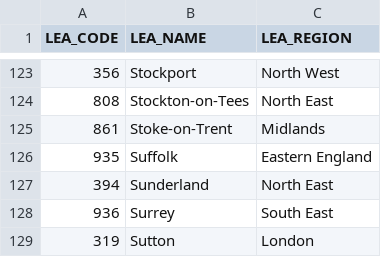
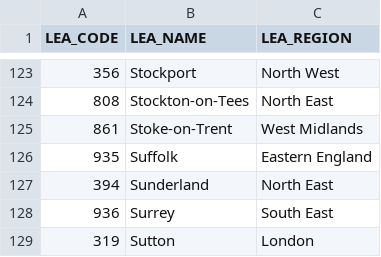
Before and after one commit to cghall/eduvis, a CSV file: data-src/lea_names.csv, drawn as a sheet; only a part is shown, gaps mark what is left out.

Commit message:
fixed Midlands issue

```diff
--- a/data-src/lea_names.csv
+++ b/data-src/lea_names.csv
@@ -124,3 +124,3 @@ LEA_CODE,LEA_NAME,LEA_REGION
 808,Stockton-on-Tees,North East
-861,Stoke-on-Trent,Midlands
+861,Stoke-on-Trent,West Midlands
 935,Suffolk,Eastern England
```
Also changed, not shown: 2 other files.
